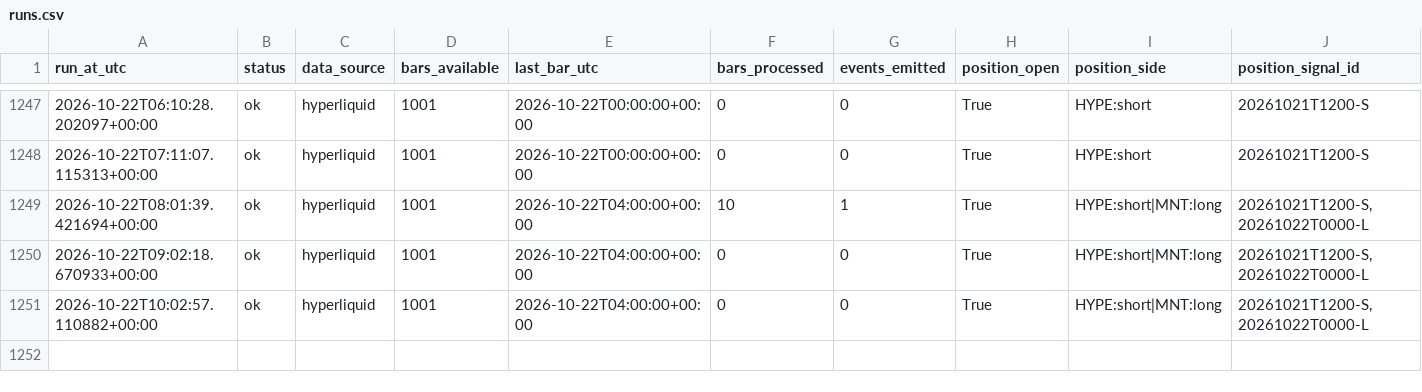
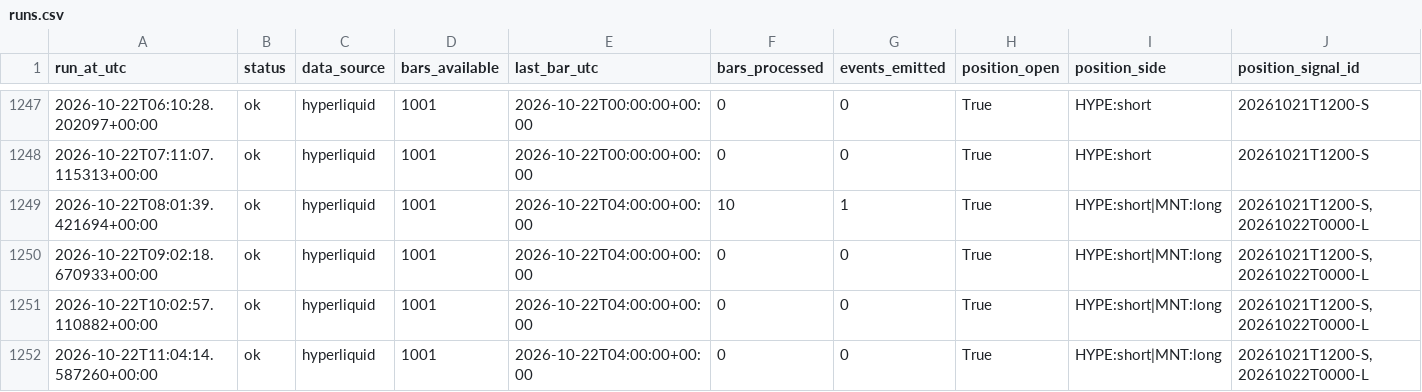
Before and after one commit to daijobudesu69/Crypto-MEX, a CSV file: state/runs.csv, drawn as a sheet; only a part is shown, gaps mark what is left out; rows hold the shown columns only; the diff names each change by its address in the sheet, - before the commit and + after, or states it on an @@ line.

```diff
--- a/state/runs.csv
+++ b/state/runs.csv
+row 1252: 2026-10-22T11:04:14.587260+00:00 | ok | hyperliquid | 1001 | 2026-10-22T04:00:00+00:00 | 0 | 0 | True | HYPE:short|MNT:long | 20261021T1200-S,20261022T0000-L
```
